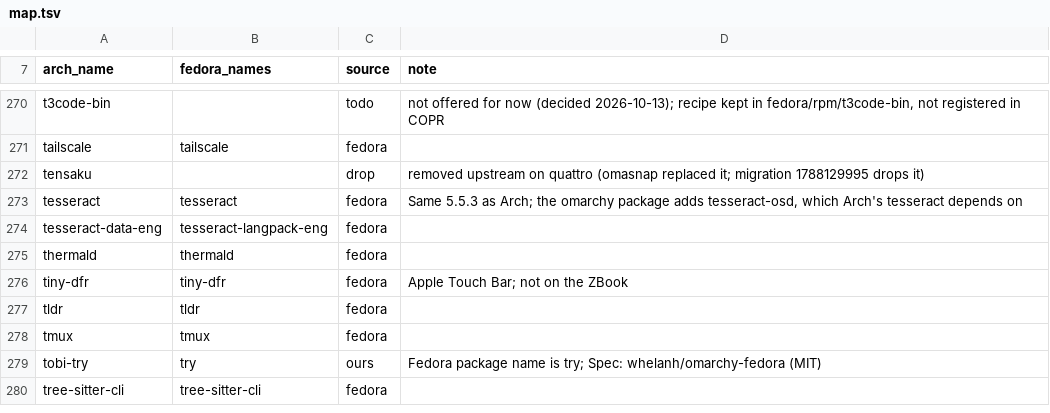
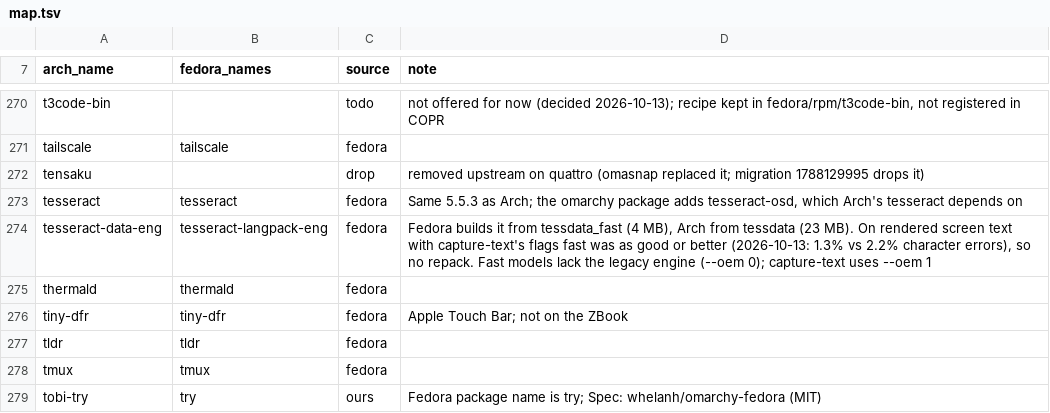
Before and after one commit to JersyJ/omadora, a TSV file: fedora/packages/map.tsv, drawn as a sheet; only a part is shown, gaps mark what is left out; the shorter side is filled out with more unchanged rows.

Commit message:
Note why OCR keeps Fedora's fast English model

```diff
--- a/fedora/packages/map.tsv
+++ b/fedora/packages/map.tsv
@@ -273,3 +273,3 @@ tensaku		drop	removed upstream on quattro (omasnap replaced it; migration 178812
 tesseract	tesseract	fedora	Same 5.5.3 as Arch; the omarchy package adds tesseract-osd, which Arch's tesseract depends on
-tesseract-data-eng	tesseract-langpack-eng	fedora	
+tesseract-data-eng	tesseract-langpack-eng	fedora	Fedora builds it from tessdata_fast (4 MB), Arch from tessdata (23 MB). On rendered screen text with capture-text's flags fast was as good or better (2026-10-13: 1.3% vs 2.2% character errors), so no repack. Fast models lack the legacy engine (--oem 0); capture-text uses --oem 1
 thermald	thermald	fedora	
```
